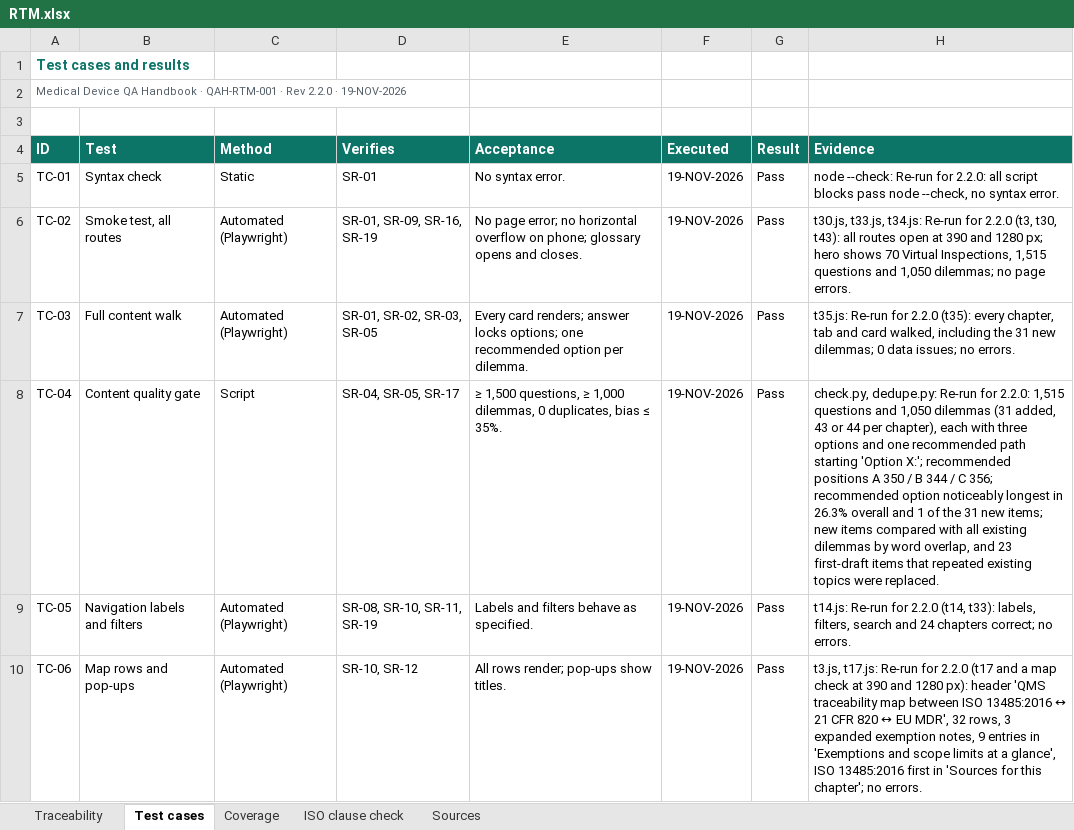
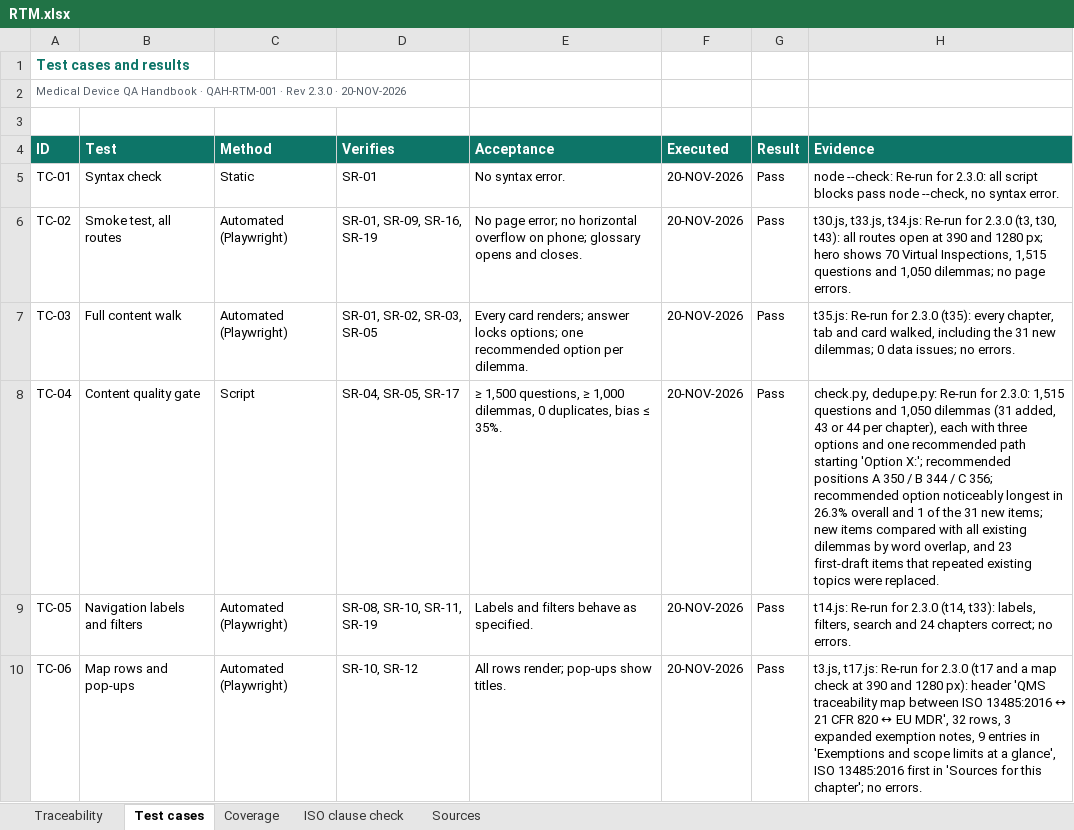
Before and after one commit to artisseri12asaf/qms-refresher, an Excel workbook: vv/RTM.xlsx, sheet Test cases, drawn as a sheet; only a part is shown; values as stored, in another font and other column widths than the file's, no borders; the diff covers the shown part only; the diff names each change by its address in the sheet, - before the commit and + after, or states it on an @@ line.

```diff
--- a/vv/RTM.xlsx (sheet Test cases)
+++ b/vv/RTM.xlsx (sheet Test cases)
-A2 (ID): …· Rev 2.2.0 · 19-NOV-2026
+A2 (ID): …· Rev 2.3.0 · 20-NOV-2026
-F5:F10 (Executed): 19-NOV-2026
+F5:F10 (Executed): 20-NOV-2026
-H5 (Evidence): …Re-run for 2.2.0: all script…
+H5 (Evidence): …Re-run for 2.3.0: all script…
-H6 (Evidence): …Re-run for 2.2.0 (t3, t30,…
+H6 (Evidence): …Re-run for 2.3.0 (t3, t30,…
-H7 (Evidence): …Re-run for 2.2.0 (t35): every…
+H7 (Evidence): …Re-run for 2.3.0 (t35): every…
-H8 (Evidence): …Re-run for 2.2.0: 1,515 questions…
+H8 (Evidence): …Re-run for 2.3.0: 1,515 questions…
-H9 (Evidence): …Re-run for 2.2.0 (t14, t33):…
+H9 (Evidence): …Re-run for 2.3.0 (t14, t33):…
-H10 (Evidence): …Re-run for 2.2.0 (t17 and…
+H10 (Evidence): …Re-run for 2.3.0 (t17 and…
```
Also changed, not shown: 1 added row and 42 edited cells elsewhere in this sheet, sheet Traceability, sheet Coverage, sheet Sources, sheet ISO clause check, 15 other files.
